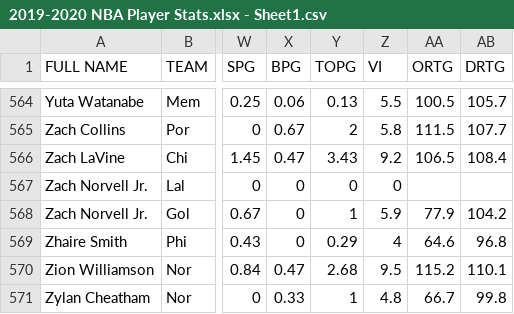
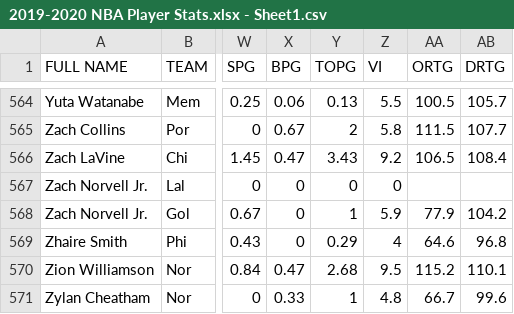
Before and after one commit to court-science/web-platform, a CSV file: NBA Data/2019-2020 NBA Player Stats.xlsx - Sheet1.csv, drawn as a sheet; only a part is shown, gaps mark what is left out; the diff names each change by its address in the sheet, - before the commit and + after, or states it on an @@ line.

Commit message:
Update 2019-2020 NBA Player Stats.xlsx - Sheet1.csv

```diff
--- a/NBA Data/2019-2020 NBA Player Stats.xlsx - Sheet1.csv
+++ b/NBA Data/2019-2020 NBA Player Stats.xlsx - Sheet1.csv
-AB571 (DRTG): 99.8
+AB571 (DRTG): 99.6
```
